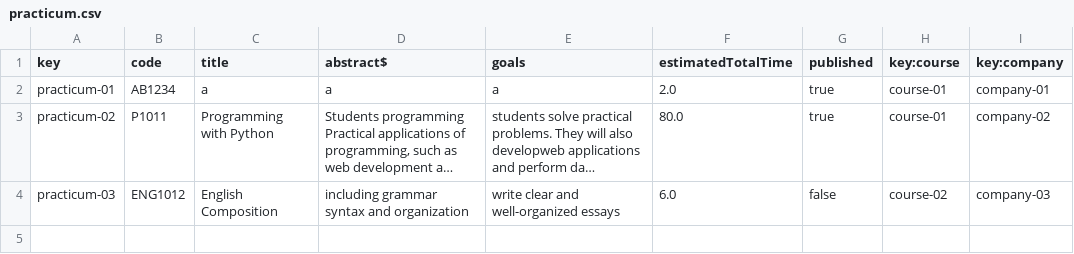
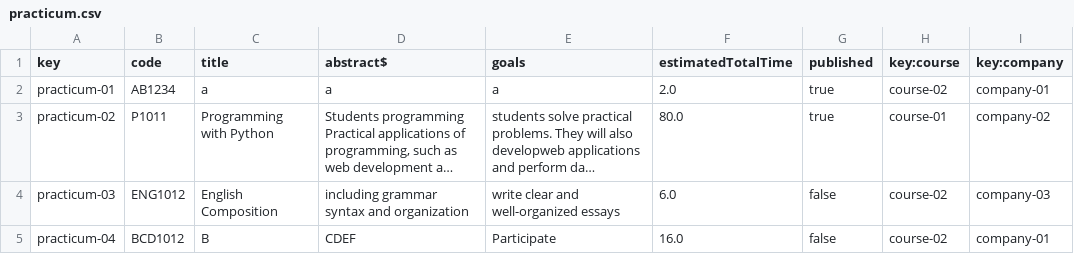
Before and after one commit to DP2-2023/Acme-L3-D04, a CSV file: src/main/webapp/WEB-INF/resources/sample-data/practicum.csv, drawn as a sheet; long unchanged cells end in …; the diff names each change by its address in the sheet, - before the commit and + after, or states it on an @@ line.

```diff
--- a/src/main/webapp/WEB-INF/resources/sample-data/practicum.csv
+++ b/src/main/webapp/WEB-INF/resources/sample-data/practicum.csv
-H2 (key:course): course-01
+H2 (key:course): course-02
+row 5: practicum-04 | BCD1012 | B | CDEF | Participate | 16.0 | false | course-02 | company-01
```
Also changed, not shown: src/main/webapp/WEB-INF/resources/sample-data/course.csv, src/main/webapp/WEB-INF/resources/sample-data/practicumSession.csv, 34 other files.
